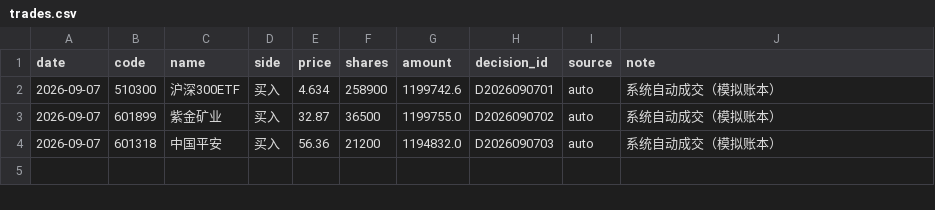
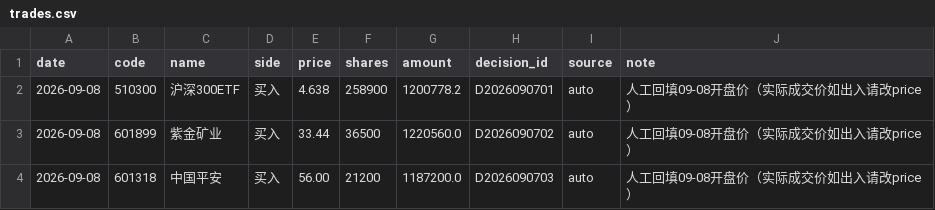
Before and after one commit to Albertdev12/pbl-workflow, a CSV file: data/trades.csv, drawn as a sheet.

```diff
--- a/data/trades.csv
+++ b/data/trades.csv
@@ -1,4 +1,4 @@
 date,code,name,side,price,shares,amount,decision_id,source,note
-2026-09-07,510300,沪深300ETF,买入,4.634,258900,1199742.6,D2026090701,auto,系统自动成交（模拟账本）
-2026-09-07,601899,紫金矿业,买入,32.87,36500,1199755.0,D2026090702,auto,系统自动成交（模拟账本）
-2026-09-07,601318,中国平安,买入,56.36,21200,1194832.0,D2026090703,auto,系统自动成交（模拟账本）
+2026-09-08,510300,沪深300ETF,买入,4.638,258900,1200778.2,D2026090701,auto,人工回填09-08开盘价（实际成交价如出入请改price）
+2026-09-08,601899,紫金矿业,买入,33.44,36500,1220560.0,D2026090702,auto,人工回填09-08开盘价（实际成交价如出入请改price）
+2026-09-08,601318,中国平安,买入,56.00,21200,1187200.0,D2026090703,auto,人工回填09-08开盘价（实际成交价如出入请改price）
```
Also changed, not shown: 1 other file.
